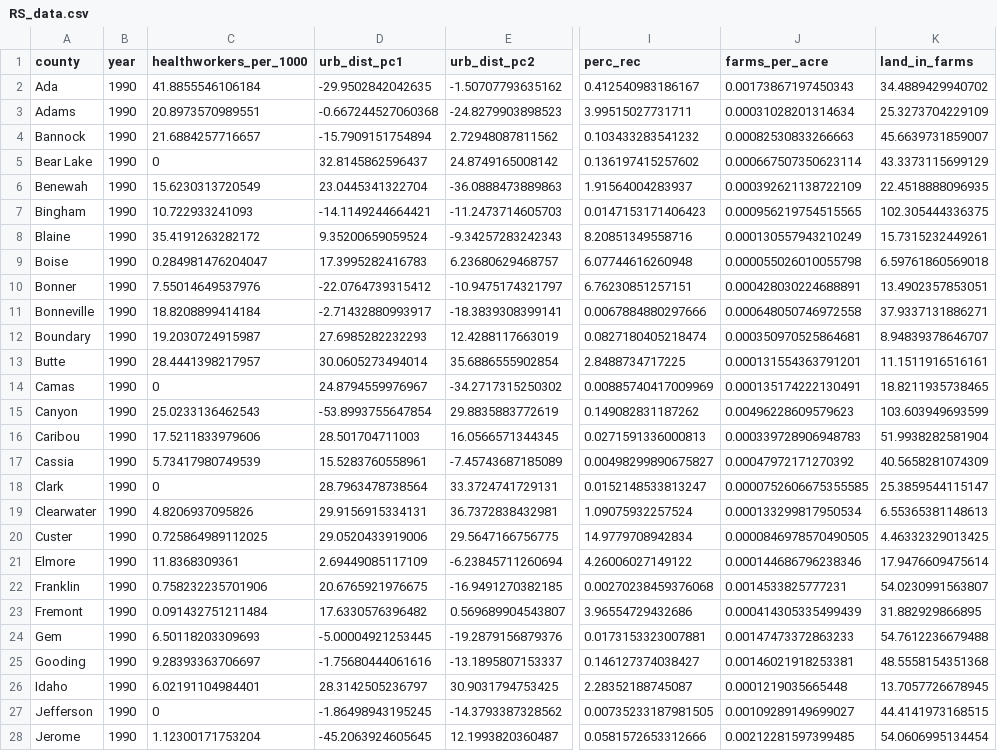
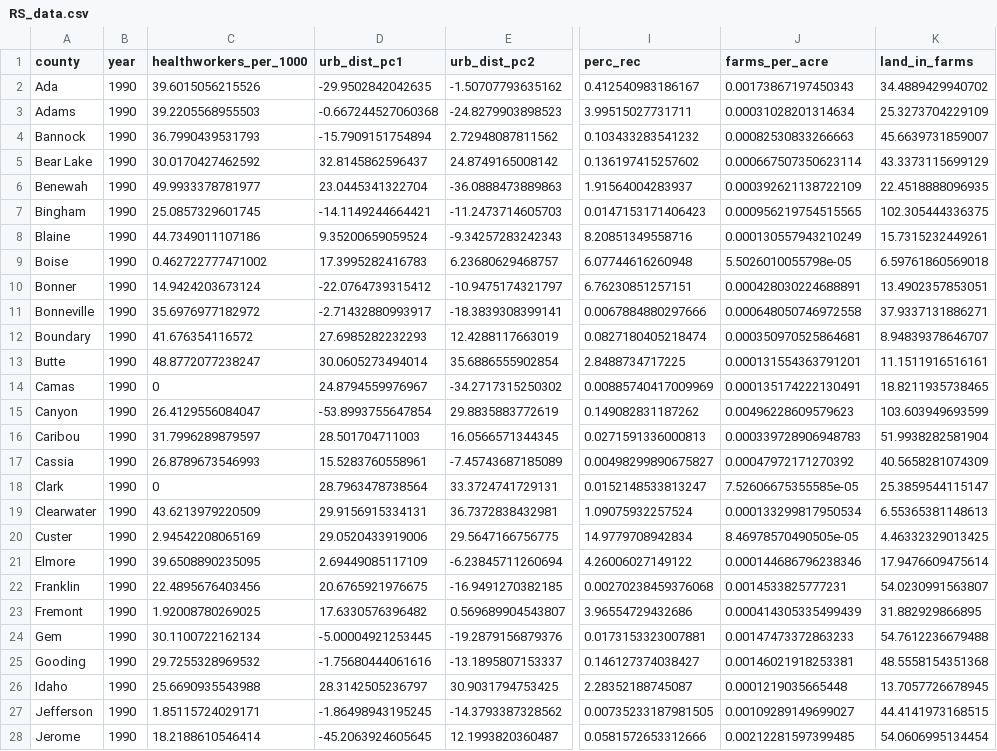
Before and after one commit to CarolynKoehn/Koehn_etal_2026_Farmland-loss-archetypes, a CSV file: data/RS_data.csv, drawn as a sheet; only a part is shown, gaps mark what is left out; the diff covers the shown part only; the diff names each change by its address in the sheet, - before the commit and + after, or states it on an @@ line.

Commit message:
code tested and annotated thru ag support, ag support and health workers from interpolated data

```diff
--- a/data/RS_data.csv
+++ b/data/RS_data.csv
-C2 (healthworkers_per_1000): 41.8855546106184
+C2 (healthworkers_per_1000): 39.6015056215526
-C3 (healthworkers_per_1000): 20.8973570989551
+C3 (healthworkers_per_1000): 39.2205568955503
-C4 (healthworkers_per_1000): 21.6884257716657
+C4 (healthworkers_per_1000): 36.7990439531793
-C5 (healthworkers_per_1000): 0
+C5 (healthworkers_per_1000): 30.0170427462592
-C6 (healthworkers_per_1000): 15.6230313720549
+C6 (healthworkers_per_1000): 49.9933378781977
-C7 (healthworkers_per_1000): 10.722933241093
+C7 (healthworkers_per_1000): 25.0857329601745
-C8 (healthworkers_per_1000): 35.4191263282172
+C8 (healthworkers_per_1000): 44.7349011107186
-C9 (healthworkers_per_1000): 0.284981476204047
+C9 (healthworkers_per_1000): 0.462722777471002
-J9 (farms_per_acre): 0.000055026010055798
+J9 (farms_per_acre): 5.5026010055798e-05
-C10 (healthworkers_per_1000): 7.55014649537976
+C10 (healthworkers_per_1000): 14.9424203673124
-C11 (healthworkers_per_1000): 18.8208899414184
+C11 (healthworkers_per_1000): 35.6976977182972
-C12 (healthworkers_per_1000): 19.2030724915987
+C12 (healthworkers_per_1000): 41.676354116572
-C13 (healthworkers_per_1000): 28.4441398217957
+C13 (healthworkers_per_1000): 48.8772077238247
-C15 (healthworkers_per_1000): 25.0233136462543
+C15 (healthworkers_per_1000): 26.4129556084047
-C16 (healthworkers_per_1000): 17.5211833979606
+C16 (healthworkers_per_1000): 31.7996289879597
-C17 (healthworkers_per_1000): 5.73417980749539
+C17 (healthworkers_per_1000): 26.8789673546993
-J18 (farms_per_acre): 0.0000752606675355585
+J18 (farms_per_acre): 7.52606675355585e-05
-C19 (healthworkers_per_1000): 4.8206937095826
+C19 (healthworkers_per_1000): 43.6213979220509
-C20 (healthworkers_per_1000): 0.725864989112025
+C20 (healthworkers_per_1000): 2.94542208065169
-J20 (farms_per_acre): 0.0000846978570490505
+J20 (farms_per_acre): 8.46978570490505e-05
-C21 (healthworkers_per_1000): 11.8368309361
+C21 (healthworkers_per_1000): 39.6508890235095
-C22 (healthworkers_per_1000): 0.758232235701906
+C22 (healthworkers_per_1000): 22.4895676403456
-C23 (healthworkers_per_1000): 0.091432751211484
+C23 (healthworkers_per_1000): 1.92008780269025
-C24 (healthworkers_per_1000): 6.50118203309693
+C24 (healthworkers_per_1000): 30.1100722162134
-C25 (healthworkers_per_1000): 9.28393363706697
+C25 (healthworkers_per_1000): 29.7255328969532
-C26 (healthworkers_per_1000): 6.02191104984401
+C26 (healthworkers_per_1000): 25.6690935543988
-C27 (healthworkers_per_1000): 0
+C27 (healthworkers_per_1000): 1.85115724029171
-C28 (healthworkers_per_1000): 1.12300171753204
+C28 (healthworkers_per_1000): 18.2188610546414
```
Also changed, not shown: 141 edited cells elsewhere in this file, data/RU_data.csv, 3 other files.
